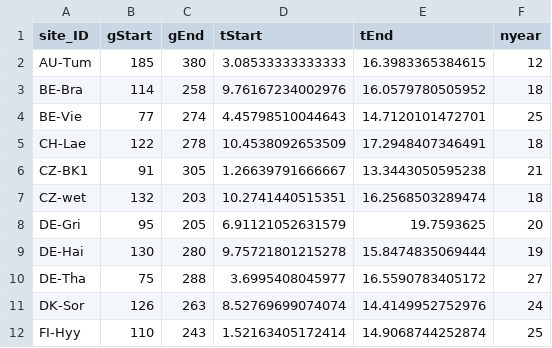
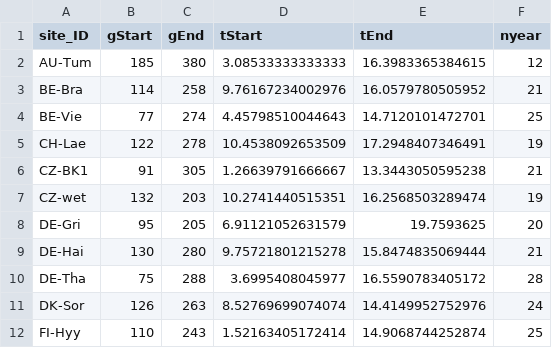
Before and after one commit to jnawang/thermal_acclimation_in_ecosystem_respiration, a CSV file: data/growing_season_feature_EuropFlux.csv, drawn as a sheet; only a part is shown.

```diff
--- a/data/growing_season_feature_EuropFlux.csv
+++ b/data/growing_season_feature_EuropFlux.csv
@@ -2,10 +2,10 @@
 "AU-Tum",185,380,3.08533333333333,16.3983365384615,12
-"BE-Bra",114,258,9.76167234002976,16.0579780505952,18
+"BE-Bra",114,258,9.76167234002976,16.0579780505952,21
 "BE-Vie",77,274,4.45798510044643,14.7120101472701,25
-"CH-Lae",122,278,10.4538092653509,17.2948407346491,18
+"CH-Lae",122,278,10.4538092653509,17.2948407346491,19
 "CZ-BK1",91,305,1.26639791666667,13.3443050595238,21
-"CZ-wet",132,203,10.2741440515351,16.2568503289474,18
+"CZ-wet",132,203,10.2741440515351,16.2568503289474,19
 "DE-Gri",95,205,6.91121052631579,19.7593625,20
-"DE-Hai",130,280,9.75721801215278,15.8474835069444,19
-"DE-Tha",75,288,3.6995408045977,16.5590783405172,27
+"DE-Hai",130,280,9.75721801215278,15.8474835069444,21
+"DE-Tha",75,288,3.6995408045977,16.5590783405172,28
 "DK-Sor",126,263,8.52769699074074,14.4149952752976,24
```
Also changed, not shown: data/growing_season_feature_AmeriFlux.csv, 5 other files.
